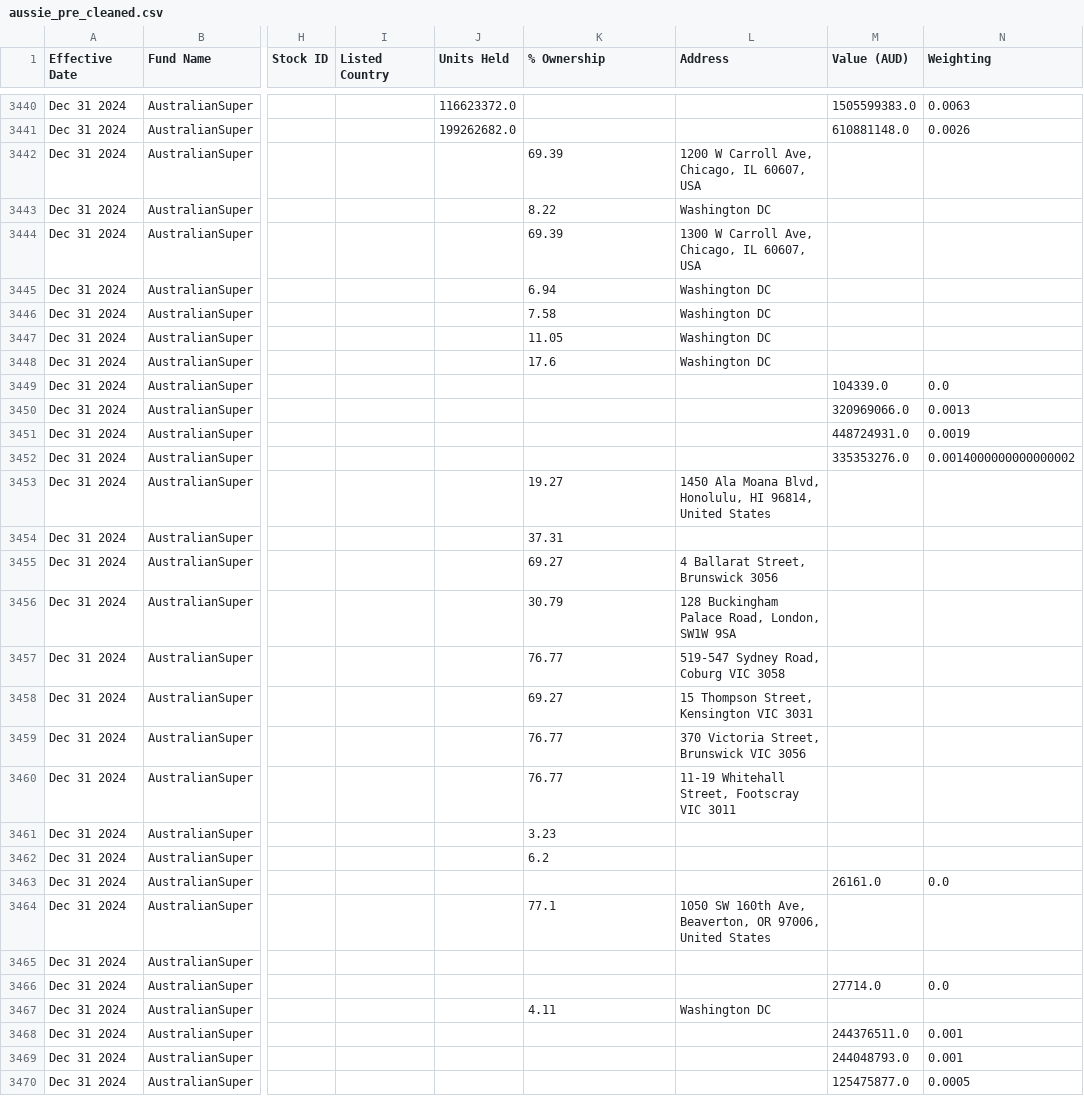
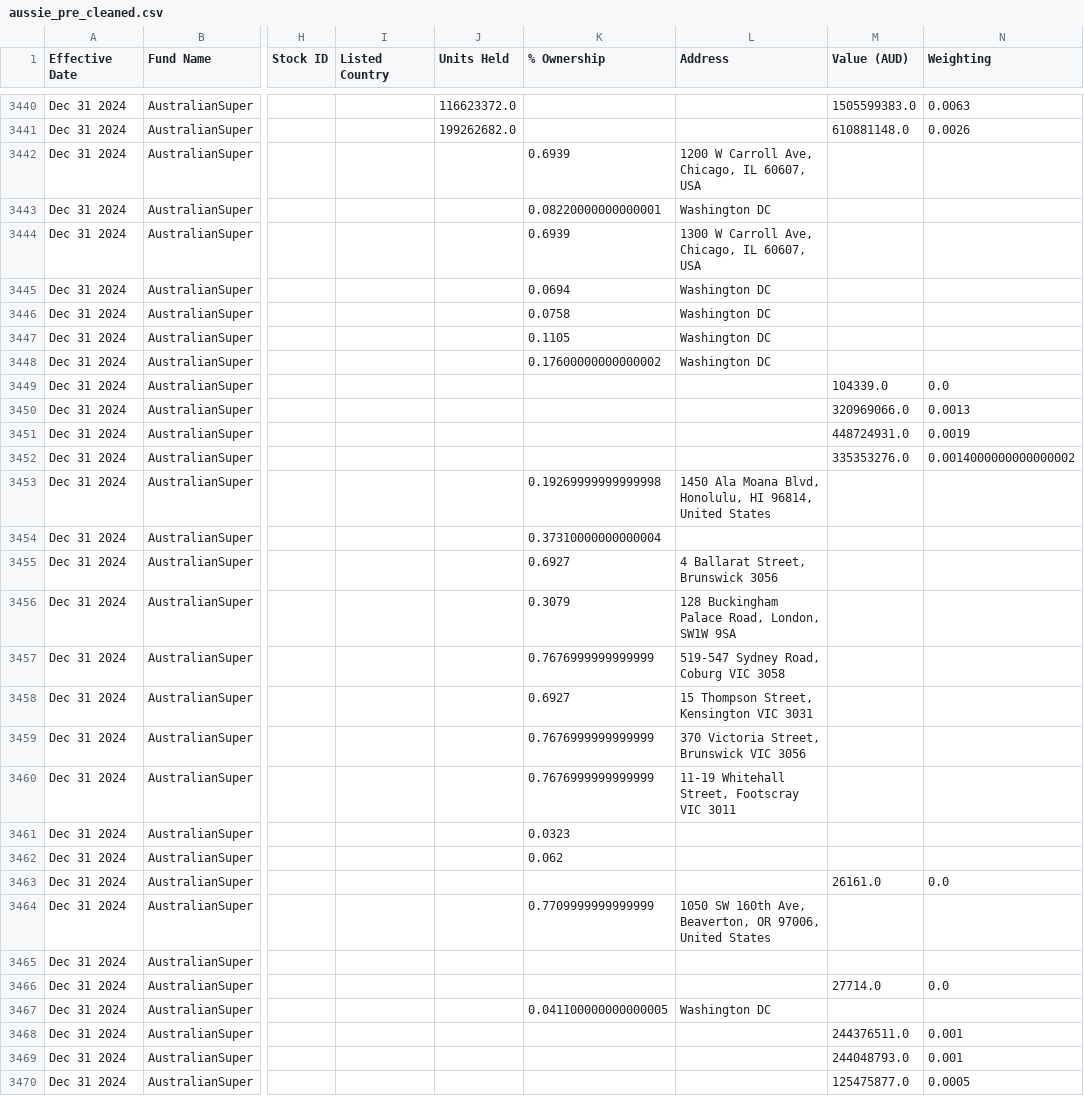
Before and after one commit to vietsoninvest/SUPERFUNdProject, a CSV file: pre_data/aussie_pre_cleaned.csv, drawn as a sheet; only a part is shown, gaps mark what is left out; the diff covers the shown part only; the diff names each change by its address in the sheet, - before the commit and + after, or states it on an @@ line.

Commit message:
Fix %Ownership and StockID

```diff
--- a/pre_data/aussie_pre_cleaned.csv
+++ b/pre_data/aussie_pre_cleaned.csv
-K3442 (% Ownership): 69.39
+K3442 (% Ownership): 0.6939
-K3443 (% Ownership): 8.22
+K3443 (% Ownership): 0.08220000000000001
-K3444 (% Ownership): 69.39
+K3444 (% Ownership): 0.6939
-K3445 (% Ownership): 6.94
+K3445 (% Ownership): 0.0694
-K3446 (% Ownership): 7.58
+K3446 (% Ownership): 0.0758
-K3447 (% Ownership): 11.05
+K3447 (% Ownership): 0.1105
-K3448 (% Ownership): 17.6
+K3448 (% Ownership): 0.17600000000000002
-K3453 (% Ownership): 19.27
+K3453 (% Ownership): 0.19269999999999998
-K3454 (% Ownership): 37.31
+K3454 (% Ownership): 0.37310000000000004
-K3455 (% Ownership): 69.27
+K3455 (% Ownership): 0.6927
-K3456 (% Ownership): 30.79
+K3456 (% Ownership): 0.3079
-K3457 (% Ownership): 76.77
+K3457 (% Ownership): 0.7676999999999999
-K3458 (% Ownership): 69.27
+K3458 (% Ownership): 0.6927
-K3459:K3460 (% Ownership): 76.77
+K3459:K3460 (% Ownership): 0.7676999999999999
-K3461 (% Ownership): 3.23
+K3461 (% Ownership): 0.0323
-K3462 (% Ownership): 6.2
+K3462 (% Ownership): 0.062
-K3464 (% Ownership): 77.1
+K3464 (% Ownership): 0.7709999999999999
-K3467 (% Ownership): 4.11
+K3467 (% Ownership): 0.041100000000000005
```
Also changed, not shown: 30 edited cells elsewhere in this file, pre_data/uni_pre_cleaned.csv, 2 other files.
